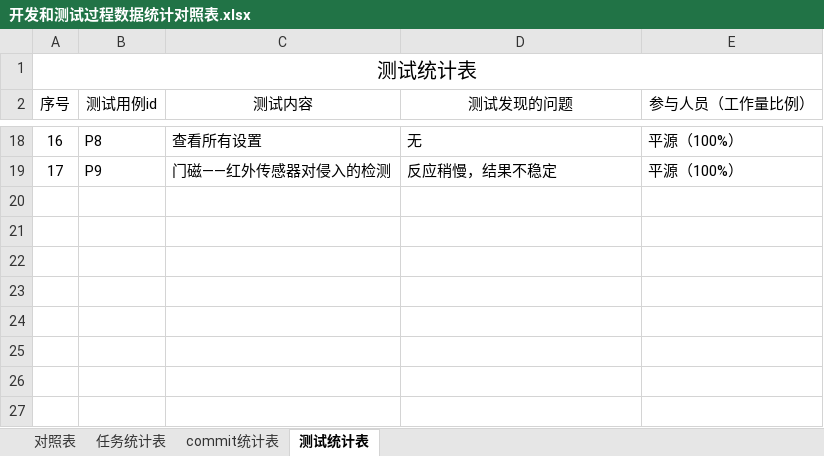
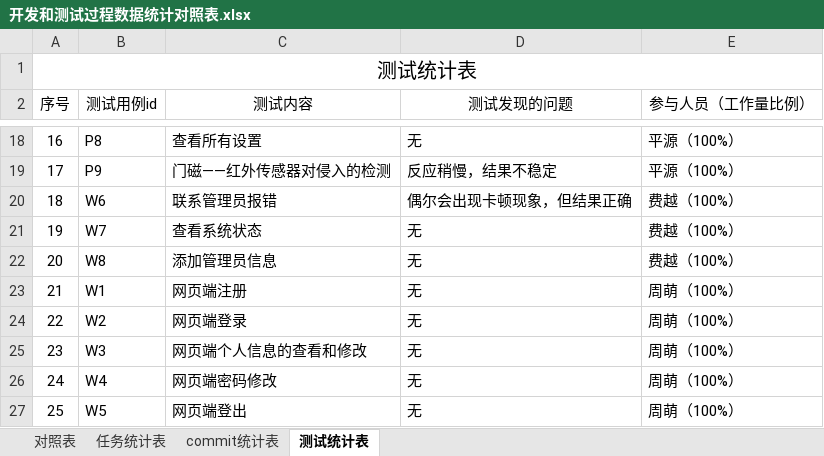
Before and after one commit to sebuaa2019/Team110, an Excel workbook: 开发和测试过程数据统计对照表.xlsx, sheet 测试统计表, drawn as a sheet; only a part is shown, gaps mark what is left out; values as stored, in another font and other column widths than the file's, no borders; the diff names each change by its address in the sheet, - before the commit and + after, or states it on an @@ line.

```diff
--- a/开发和测试过程数据统计对照表.xlsx (sheet 测试统计表)
+++ b/开发和测试过程数据统计对照表.xlsx (sheet 测试统计表)
+row 20: 18 | W6 | 联系管理员报错 | 偶尔会出现卡顿现象，但结果正确 | 费越（100%）
+row 21: 19 | W7 | 查看系统状态 | 无 | 费越（100%）
+row 22: 20 | W8 | 添加管理员信息 | 无 | 费越（100%）
+row 23: 21 | W1 | 网页端注册 | 无 | 周萌（100%）
+row 24: 22 | W2 | 网页端登录 | 无 | 周萌（100%）
+row 25: 23 | W3 | 网页端个人信息的查看和修改 | 无 | 周萌（100%）
+row 26: 24 | W4 | 网页端密码修改 | 无 | 周萌（100%）
+row 27: 25 | W5 | 网页端登出 | 无 | 周萌（100%）
```
Also changed, not shown: sheet commit统计表, sheet 对照表, sheet 任务统计表.
